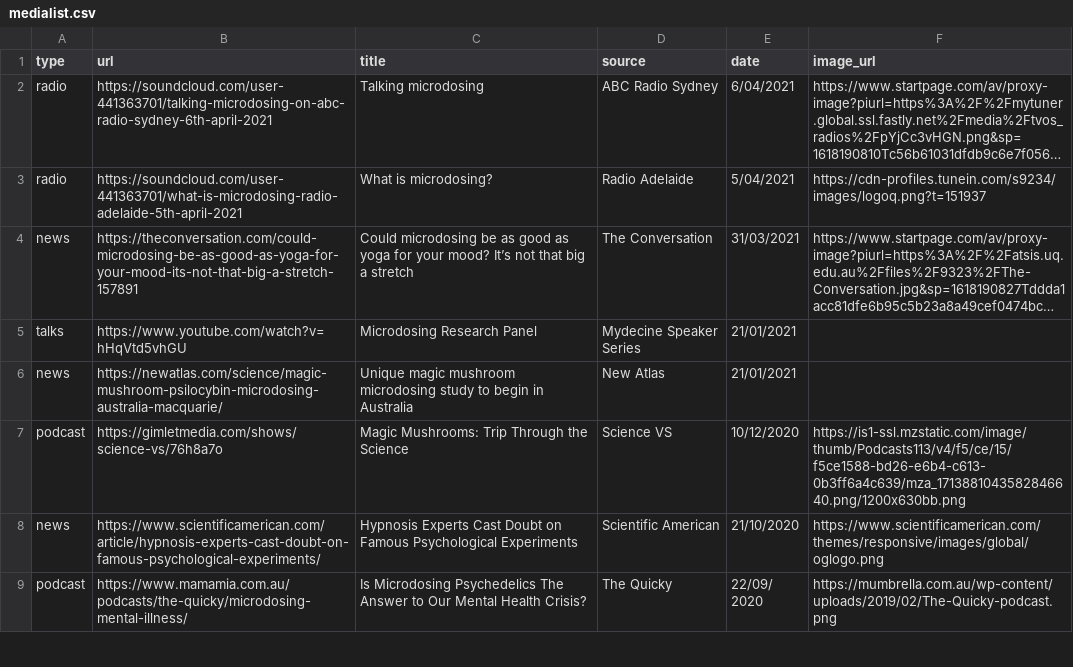
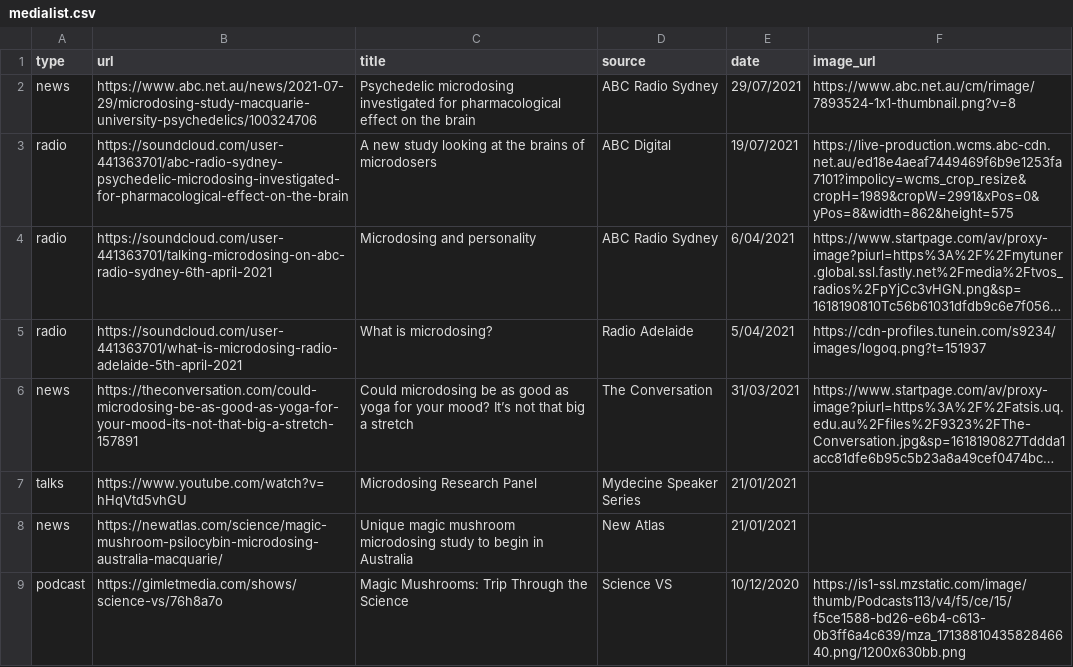
Before and after one commit to vince-p/academicprofile, a CSV file: vscripts/medialist.csv, drawn as a sheet; only a part is shown; the shorter side is filled out with more unchanged rows; long unchanged cells end in …; addresses are those after the commit; the diff names each change by its address in the sheet, - before the commit and + after, or states it on an @@ line.

Commit message:
New ABC media

```diff
--- a/vscripts/medialist.csv
+++ b/vscripts/medialist.csv
+row 2: news | https://www.abc.net.au/news/2021-07-29/microdosing-study-macquarie-university-psychedelics/100324706 | Psychedelic microdosing investigated for pharmacological effect on the brain | ABC Radio Sydney | 29/07/2021 | https://www.abc.net.au/cm/rimage/7893524-1x1-thumbnail.png?v=8
+row 3: radio | https://soundcloud.com/user-441363701/abc-radio-sydney-psychedelic-microdosing-investigated-for-pharmacological-effect-on-the-brain | A new study looking at the brains of microdosers | ABC Digital | 19/07/2021 | https://live-production.wcms.abc-cdn.net.au/ed18e4aeaf7449469f6b9e1253fa7101?impolicy=wcms_crop_resize&cropH=1989&cropW=2991&xPos=0&yPos=8&width=862&height=575
-C4 (title): Talking microdosing
+C4 (title): Microdosing and personality
```
Also changed, not shown: 7 other files.
